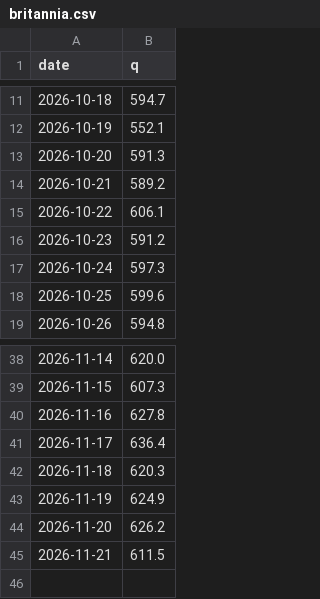
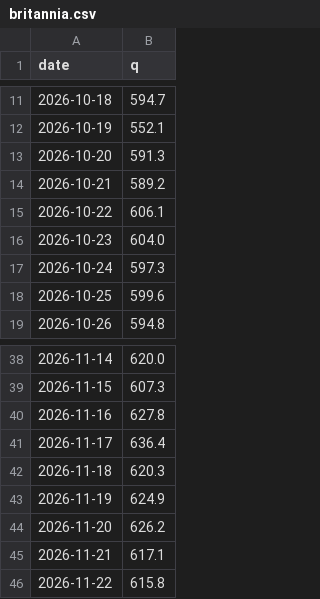
Before and after one commit to mimomimo15/prevision-frontenac, a CSV file: docs/britannia.csv, drawn as a sheet; only a part is shown, gaps mark what is left out.

```diff
--- a/docs/britannia.csv
+++ b/docs/britannia.csv
@@ -15,3 +15,3 @@ date,q
 2026-10-22,606.1
-2026-10-23,591.2
+2026-10-23,604.0
 2026-10-24,597.3
@@ -44,2 +44,3 @@ date,q
 2026-11-20,626.2
-2026-11-21,611.5
+2026-11-21,617.1
+2026-11-22,615.8
```
Also changed, not shown: docs/aux_daily.csv, docs/forecast_archive.csv, 7 other files.
